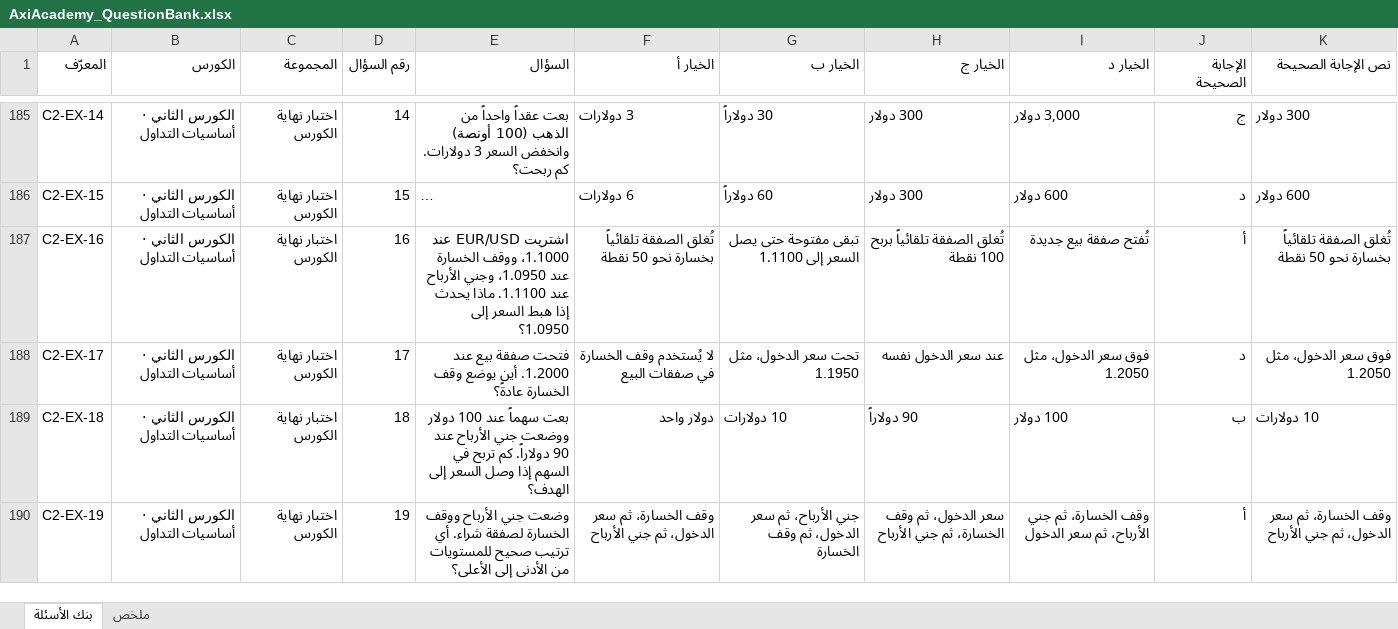
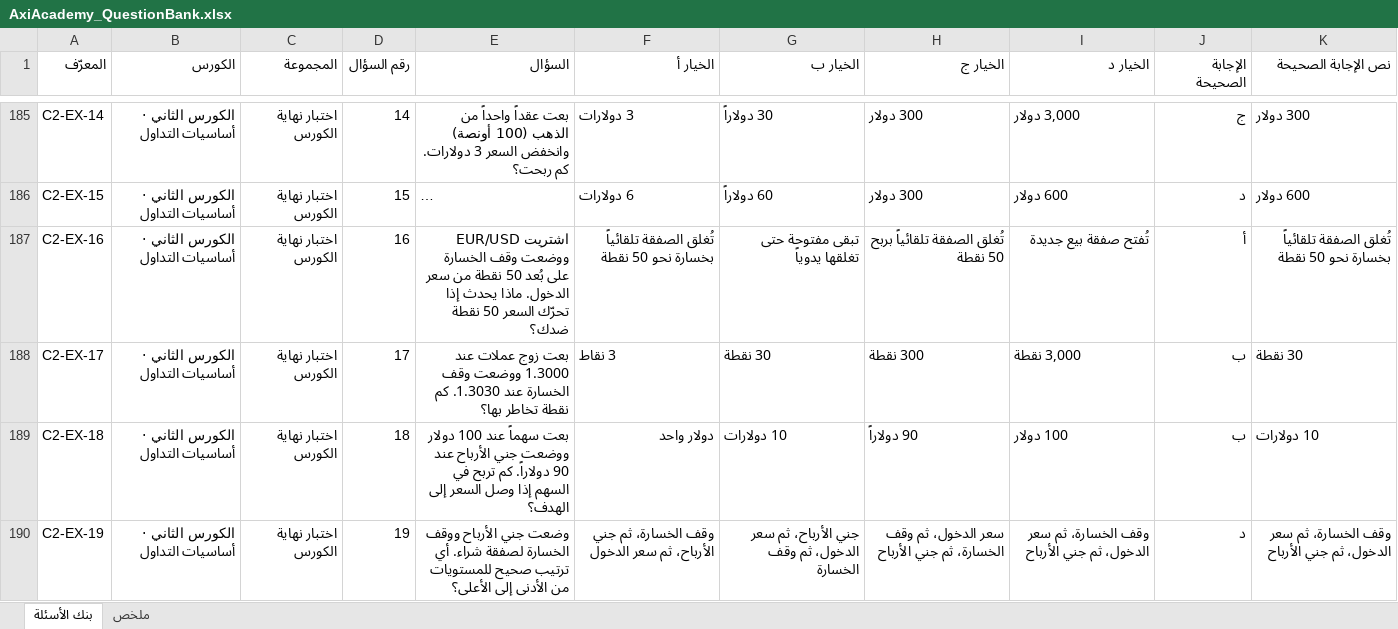
Before and after one commit to AboStesha/AboStesha-claude, an Excel workbook: axi-academy/quizzes/AxiAcademy_QuestionBank.xlsx, sheet بنك الأسئلة, drawn as a sheet; only a part is shown, gaps mark what is left out; long unchanged cells end in …; values as stored, in another font and other column widths than the file's, no cell formats; the diff covers the shown part only; the diff names each change by its address in the sheet, - before the commit and + after, or states it on an @@ line.

```diff
--- a/axi-academy/quizzes/AxiAcademy_QuestionBank.xlsx (sheet بنك الأسئلة)
+++ b/axi-academy/quizzes/AxiAcademy_QuestionBank.xlsx (sheet بنك الأسئلة)
-E187 (السؤال): اشتريت EUR/USD عند 1.1000، ووقف الخسارة عند 1.0950، وجني الأرباح عند 1.1100. ماذا يحدث إذا هبط السعر إلى 1.0950؟
+E187 (السؤال): اشتريت EUR/USD ووضعت وقف الخسارة على بُعد 50 نقطة من سعر الدخول. ماذا يحدث إذا تحرّك السعر 50 نقطة ضدك؟
-G187 (الخيار ب): تبقى مفتوحة حتى يصل السعر إلى 1.1100
+G187 (الخيار ب): تبقى مفتوحة حتى تغلقها يدوياً
-H187 (الخيار ج): تُغلق الصفقة تلقائياً بربح 100 نقطة
+H187 (الخيار ج): تُغلق الصفقة تلقائياً بربح 50 نقطة
-E188 (السؤال): فتحت صفقة بيع عند 1.2000. أين يوضع وقف الخسارة عادةً؟
+E188 (السؤال): بعت زوج عملات عند 1.3000 ووضعت وقف الخسارة عند 1.3030. كم نقطة تخاطر بها؟
-F188 (الخيار أ): لا يُستخدم وقف الخسارة في صفقات البيع
+F188 (الخيار أ): 3 نقاط
-G188 (الخيار ب): تحت سعر الدخول، مثل 1.1950
+G188 (الخيار ب): 30 نقطة
-H188 (الخيار ج): عند سعر الدخول نفسه
+H188 (الخيار ج): 300 نقطة
-I188 (الخيار د): فوق سعر الدخول، مثل 1.2050
+I188 (الخيار د): 3,000 نقطة
-J188 (الإجابة الصحيحة): د
+J188 (الإجابة الصحيحة): ب
-K188 (نص الإجابة الصحيحة): فوق سعر الدخول، مثل 1.2050
+K188 (نص الإجابة الصحيحة): 30 نقطة
-F190 (الخيار أ): وقف الخسارة، ثم سعر الدخول، ثم جني الأرباح
+F190 (الخيار أ): وقف الخسارة، ثم جني الأرباح، ثم سعر الدخول
-I190 (الخيار د): وقف الخسارة، ثم جني الأرباح، ثم سعر الدخول
+I190 (الخيار د): وقف الخسارة، ثم سعر الدخول، ثم جني الأرباح
-J190 (الإجابة الصحيحة): أ
+J190 (الإجابة الصحيحة): د
```
Also changed, not shown: 74 edited cells elsewhere in this sheet, cell formats, 9 other files.
